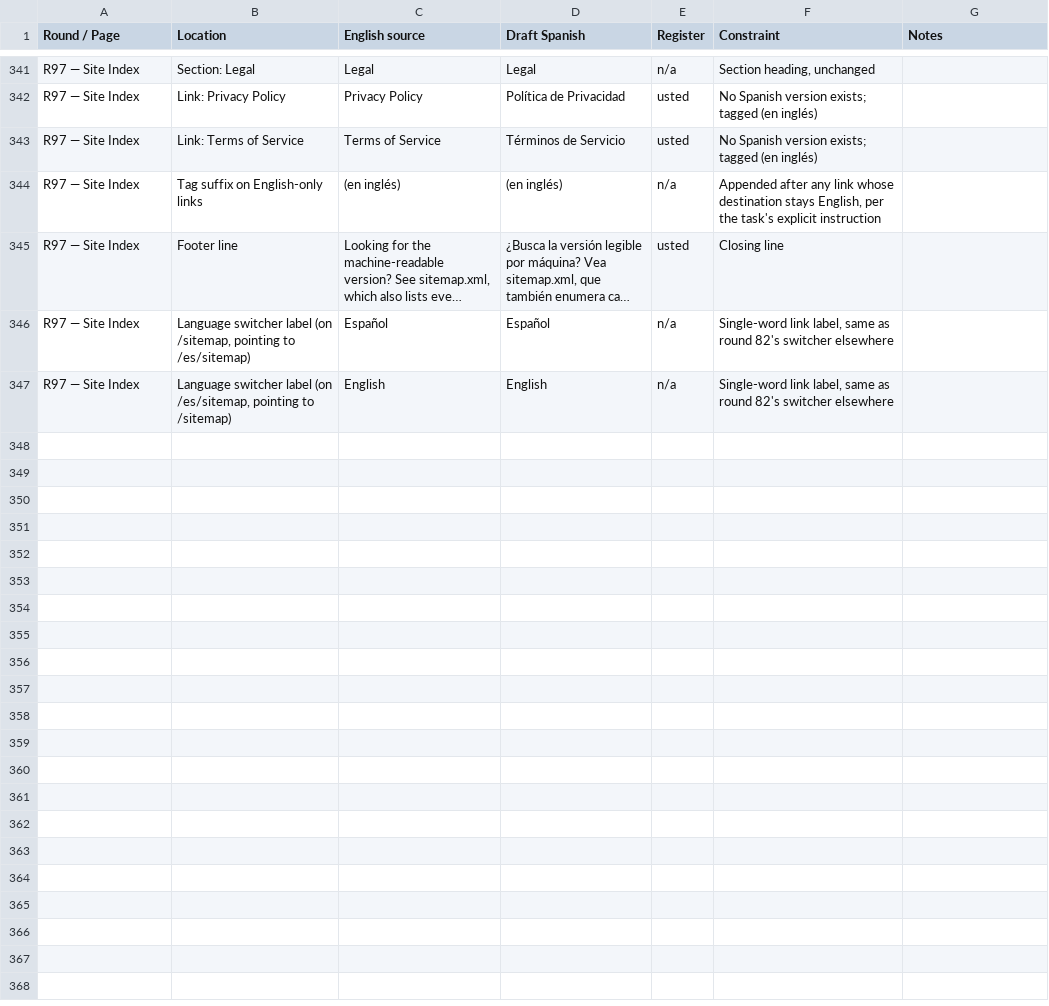
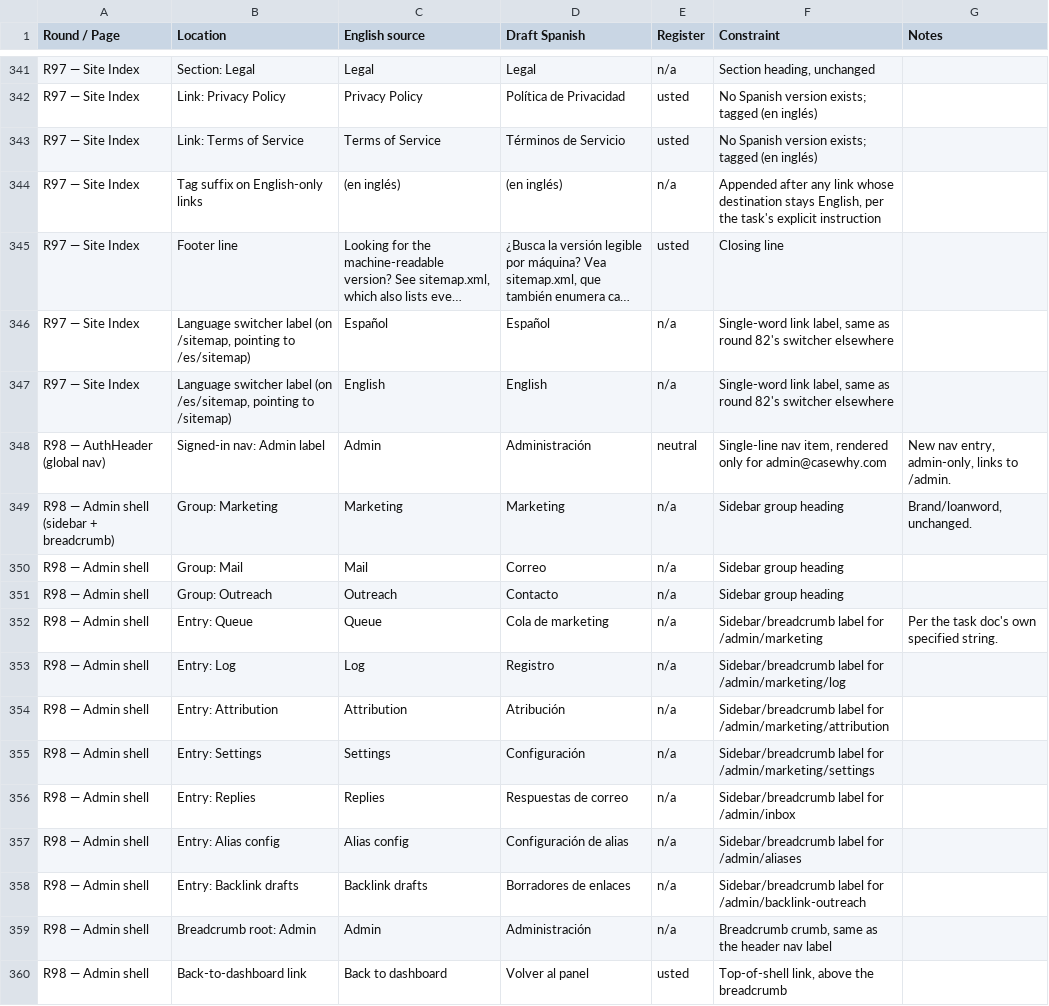
Before and after one commit to petertakla/casewhy, a CSV file: casewhy_spanish_strings_manifest.csv, drawn as a sheet; only a part is shown, gaps mark what is left out; long unchanged cells end in …; the diff names each change by its address in the sheet, - before the commit and + after, or states it on an @@ line.

```diff
--- a/casewhy_spanish_strings_manifest.csv
+++ b/casewhy_spanish_strings_manifest.csv
+row 348: R98 — AuthHeader (global nav) | Signed-in nav: Admin label | Admin | Administración | neutral | Single-line nav item, rendered only for admin@casewhy.com | New nav entry, admin-only, links to /admin.
+row 349: R98 — Admin shell (sidebar + breadcrumb) | Group: Marketing | Marketing | Marketing | n/a | Sidebar group heading | Brand/loanword, unchanged.
+row 350: R98 — Admin shell | Group: Mail | Mail | Correo | n/a | Sidebar group heading
+row 351: R98 — Admin shell | Group: Outreach | Outreach | Contacto | n/a | Sidebar group heading
+row 352: R98 — Admin shell | Entry: Queue | Queue | Cola de marketing | n/a | Sidebar/breadcrumb label for /admin/marketing | Per the task doc's own specified string.
+row 353: R98 — Admin shell | Entry: Log | Log | Registro | n/a | Sidebar/breadcrumb label for /admin/marketing/log
+row 354: R98 — Admin shell | Entry: Attribution | Attribution | Atribución | n/a | Sidebar/breadcrumb label for /admin/marketing/attribution
+row 355: R98 — Admin shell | Entry: Settings | Settings | Configuración | n/a | Sidebar/breadcrumb label for /admin/marketing/settings
+row 356: R98 — Admin shell | Entry: Replies | Replies | Respuestas de correo | n/a | Sidebar/breadcrumb label for /admin/inbox
+row 357: R98 — Admin shell | Entry: Alias config | Alias config | Configuración de alias | n/a | Sidebar/breadcrumb label for /admin/aliases
+row 358: R98 — Admin shell | Entry: Backlink drafts | Backlink drafts | Borradores de enlaces | n/a | Sidebar/breadcrumb label for /admin/backlink-outreach
+row 359: R98 — Admin shell | Breadcrumb root: Admin | Admin | Administración | n/a | Breadcrumb crumb, same as the header nav label
+row 360: R98 — Admin shell | Back-to-dashboard link | Back to dashboard | Volver al panel | usted | Top-of-shell link, above the breadcrumb
```
Also changed, not shown: 22 other files.
